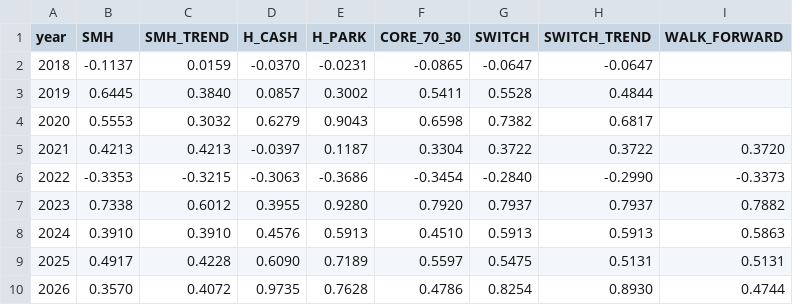
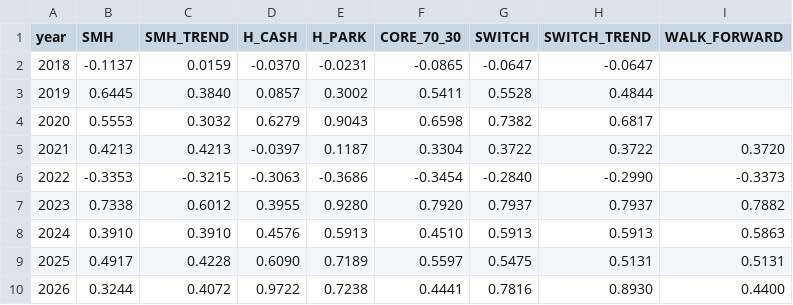
Before and after one commit to RoeyOkanin/ai-tracker, a CSV file: data/research/systematic_yearly.csv, drawn as a sheet.

```diff
--- a/data/research/systematic_yearly.csv
+++ b/data/research/systematic_yearly.csv
@@ -9,2 +9,2 @@ year,SMH,SMH_TREND,H_CASH,H_PARK,CORE_70_30,SWITCH,SWITCH_TREND,WALK_FORWARD
 2025,0.4917,0.4228,0.6090,0.7189,0.5597,0.5475,0.5131,0.5131
-2026,0.3570,0.4072,0.9735,0.7628,0.4786,0.8254,0.8930,0.4744
+2026,0.3244,0.4072,0.9722,0.7238,0.4441,0.7816,0.8930,0.4400
```
Also changed, not shown: data/research/core_satellite_nav.csv, data/research/core_satellite_yearly.csv, 3 other files.
